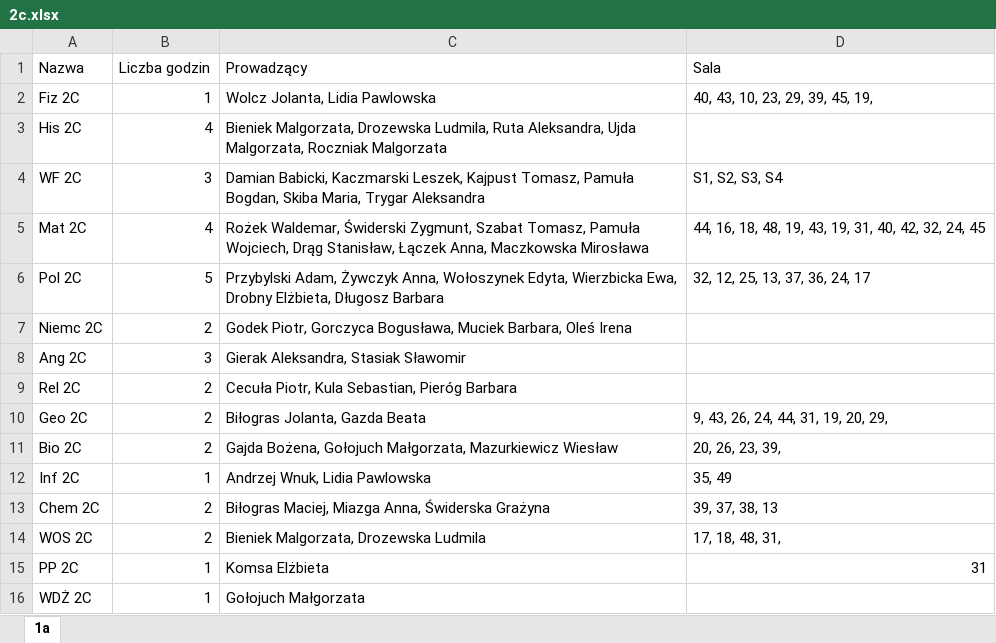
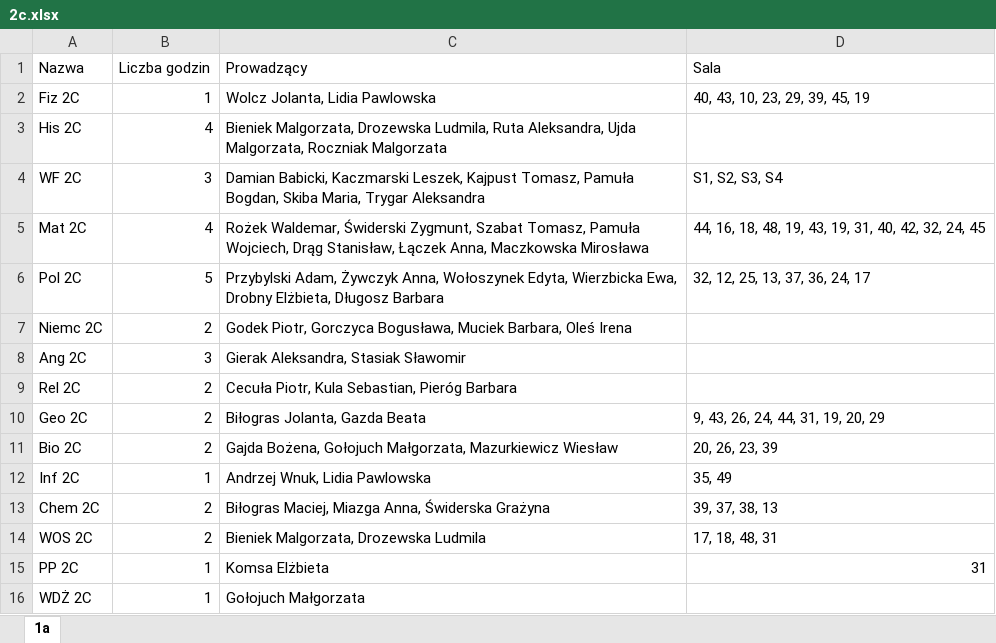
Before and after one commit to sebastian11259/BO_Projekt, an Excel workbook: Dane/Klasy/2c.xlsx, sheet 1a, drawn as a sheet; values as stored, in another font and other column widths than the file's, no borders; the diff names each change by its address in the sheet, - before the commit and + after, or states it on an @@ line.

Commit message:
Działają dane

```diff
--- a/Dane/Klasy/2c.xlsx (sheet 1a)
+++ b/Dane/Klasy/2c.xlsx (sheet 1a)
-D2 (Sala): 40, 43, 10, 23, 29, 39, 45, 19,
+D2 (Sala): 40, 43, 10, 23, 29, 39, 45, 19
-D10 (Sala): 9, 43, 26, 24, 44, 31, 19, 20, 29,
+D10 (Sala): 9, 43, 26, 24, 44, 31, 19, 20, 29
-D11 (Sala): 20, 26, 23, 39,
+D11 (Sala): 20, 26, 23, 39
-D14 (Sala): 17, 18, 48, 31,
+D14 (Sala): 17, 18, 48, 31
```
Also changed, not shown: Dane/Klasy/1g.xlsx, Dane/Klasy/1i.xlsx, 30 other files.
